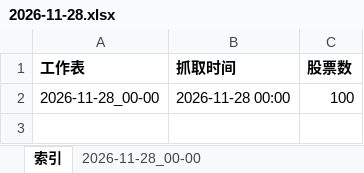
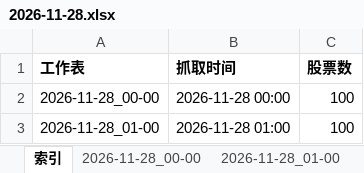
Before and after one commit to DZM520/ths-fupangongju-fuyao-24h, an Excel workbook: exports/2026-11-28.xlsx, sheet 索引, drawn as a sheet; values as stored, in another font and other column widths than the file's, no borders; the diff names each change by its address in the sheet, - before the commit and + after, or states it on an @@ line.

```diff
--- a/exports/2026-11-28.xlsx (sheet 索引)
+++ b/exports/2026-11-28.xlsx (sheet 索引)
+sheet tab: 2026-11-28_01-00
+row 3: 2026-11-28_01-00 | 2026-11-28 01:00 | 100
```
Also changed, not shown: 7 other files.
